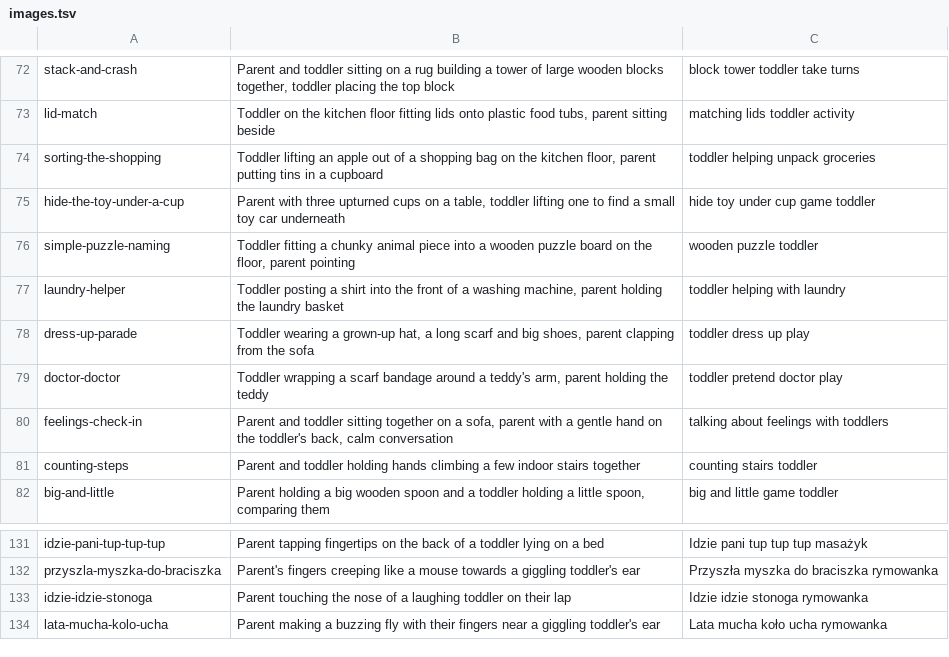
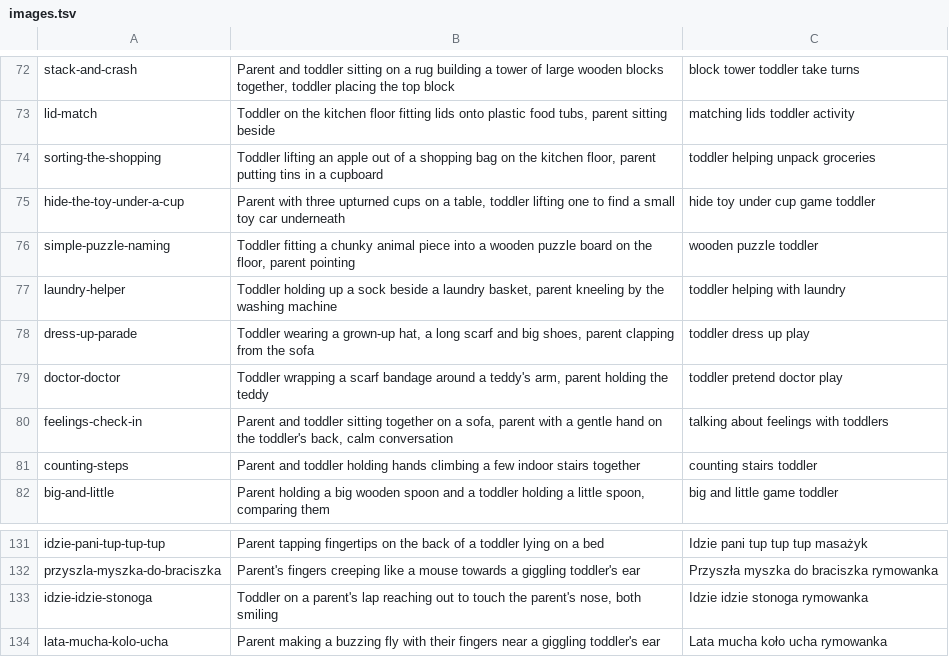
Before and after one commit to thamistco/pebble, a TSV file: content/images.tsv, drawn as a sheet; only a part is shown, gaps mark what is left out.

Commit message:
Pebble v2.1.0: gauntlet hardening (safe storage/import normalising, ages <18m and 4+, double-tap guards, 200% text layout, midnight rollover, SW update reload, a11y inert/focus fixes, content safety and Polish fixes)

```diff
--- a/content/images.tsv
+++ b/content/images.tsv
@@ -76,3 +76,3 @@ hide-the-toy-under-a-cup	Parent with three upturned cups on a table, toddler lif
 simple-puzzle-naming	Toddler fitting a chunky animal piece into a wooden puzzle board on the floor, parent pointing	wooden puzzle toddler
-laundry-helper	Toddler posting a shirt into the front of a washing machine, parent holding the laundry basket	toddler helping with laundry
+laundry-helper	Toddler holding up a sock beside a laundry basket, parent kneeling by the washing machine	toddler helping with laundry
 dress-up-parade	Toddler wearing a grown-up hat, a long scarf and big shoes, parent clapping from the sofa	toddler dress up play
@@ -132,3 +132,3 @@ idzie-pani-tup-tup-tup	Parent tapping fingertips on the back of a toddler lying
 przyszla-myszka-do-braciszka	Parent's fingers creeping like a mouse towards a giggling toddler's ear	Przyszła myszka do braciszka rymowanka
-idzie-idzie-stonoga	Parent touching the nose of a laughing toddler on their lap	Idzie idzie stonoga rymowanka
+idzie-idzie-stonoga	Toddler on a parent's lap reaching out to touch the parent's nose, both smiling	Idzie idzie stonoga rymowanka
 lata-mucha-kolo-ucha	Parent making a buzzing fly with their fingers near a giggling toddler's ear	Lata mucha koło ucha rymowanka
```
Also changed, not shown: 12 other files.
